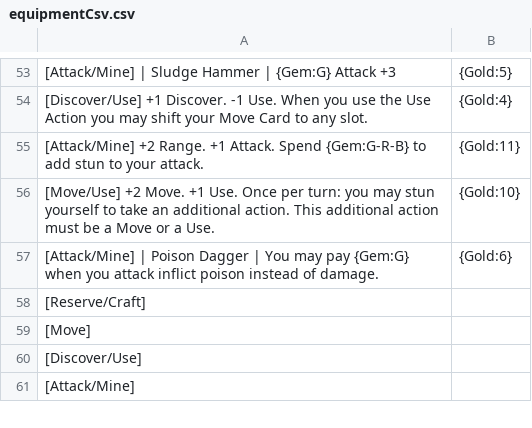
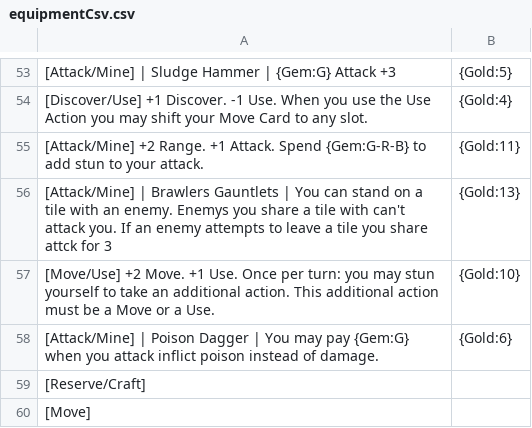
Before and after one commit to Hobatron/TTS-CardGenerator, a CSV file: generators/cardGen-angular/equipmentCsv.csv, drawn as a sheet; only a part is shown, gaps mark what is left out; the shorter side is filled out with more unchanged rows; the diff names each change by its address in the sheet, - before the commit and + after, or states it on an @@ line.

Commit message:
added brawlers gloves

```diff
--- a/generators/cardGen-angular/equipmentCsv.csv
+++ b/generators/cardGen-angular/equipmentCsv.csv
+row 56: [Attack/Mine] | Brawlers Gauntlets | You can stand on a tile with an enemy. Enemys you share a tile with can't attack you. If an enemy attempts to leave a tile you share attck for 3 | {Gold:13}
```
